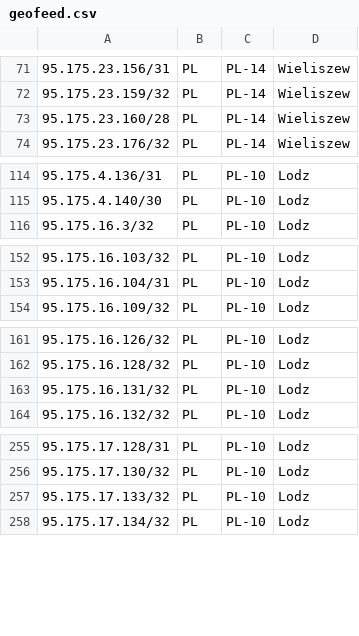
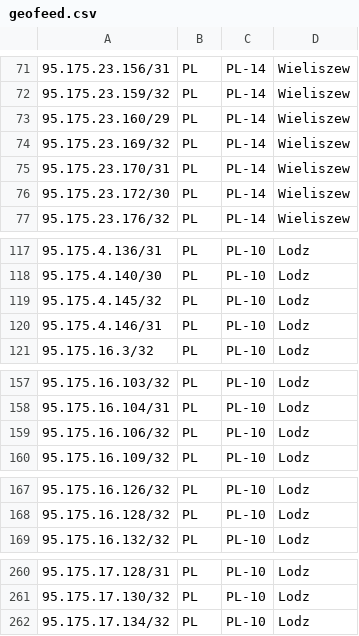
Before and after one commit to forwebpl/geofeed, a CSV file: geofeed.csv, drawn as a sheet; only a part is shown, gaps mark what is left out; the diff covers the shown part only.

Commit message:
updated

```diff
--- a/geofeed.csv
+++ b/geofeed.csv
@@ -72,3 +72,6 @@
 95.175.23.159/32,PL,PL-14,Wieliszew,
-95.175.23.160/28,PL,PL-14,Wieliszew,
+95.175.23.160/29,PL,PL-14,Wieliszew,
+95.175.23.169/32,PL,PL-14,Wieliszew,
+95.175.23.170/31,PL,PL-14,Wieliszew,
+95.175.23.172/30,PL,PL-14,Wieliszew,
 95.175.23.176/32,PL,PL-14,Wieliszew,
@@ -115,2 +118,4 @@
 95.175.4.140/30,PL,PL-10,Lodz,
+95.175.4.145/32,PL,PL-10,Lodz,
+95.175.4.146/31,PL,PL-10,Lodz,
 95.175.16.3/32,PL,PL-10,Lodz,
@@ -153,2 +158,3 @@
 95.175.16.104/31,PL,PL-10,Lodz,
+95.175.16.106/32,PL,PL-10,Lodz,
 95.175.16.109/32,PL,PL-10,Lodz,
@@ -162,3 +168,2 @@
 95.175.16.128/32,PL,PL-10,Lodz,
-95.175.16.131/32,PL,PL-10,Lodz,
 95.175.16.132/32,PL,PL-10,Lodz,
@@ -256,3 +261,2 @@
 95.175.17.130/32,PL,PL-10,Lodz,
-95.175.17.133/32,PL,PL-10,Lodz,
 95.175.17.134/32,PL,PL-10,Lodz,
```
Also changed, not shown: 2 removed rows and 2 edited cells elsewhere in this file.
